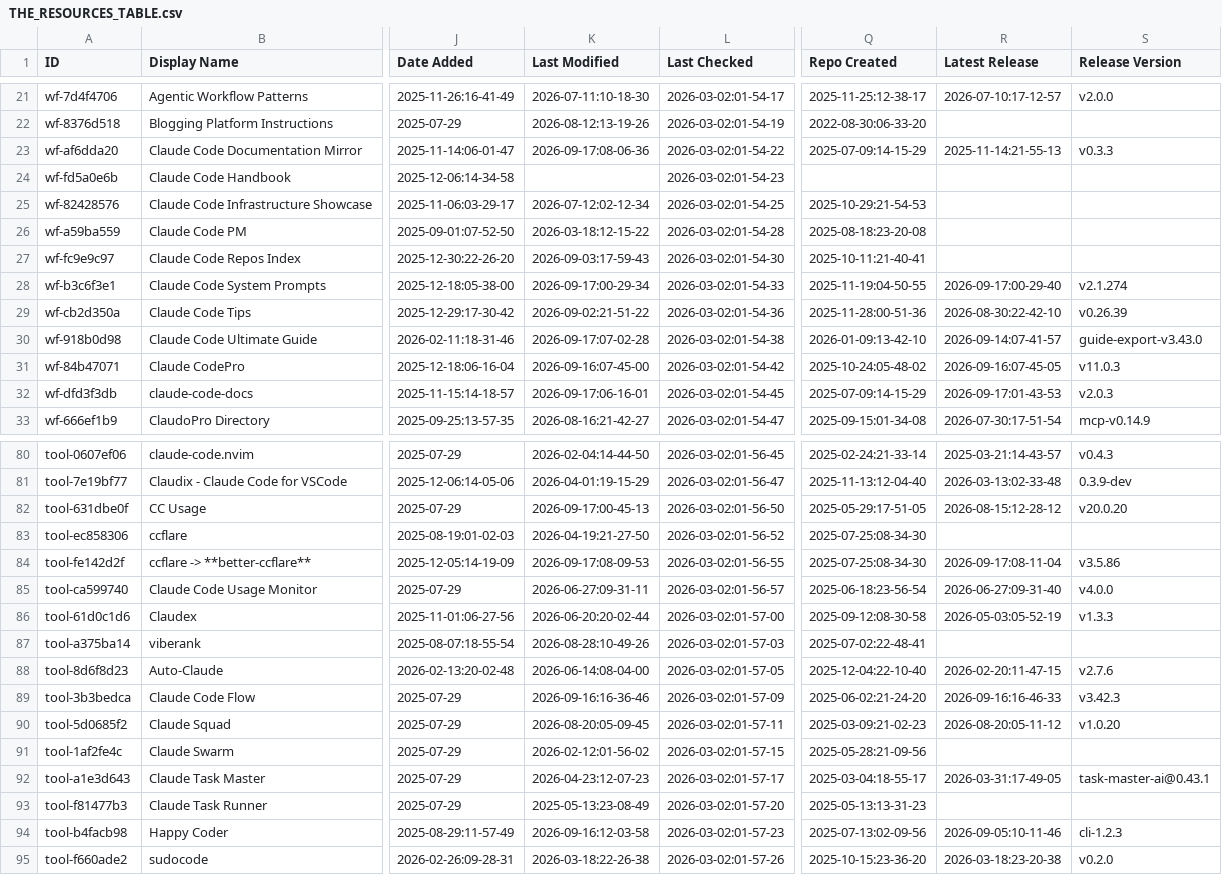
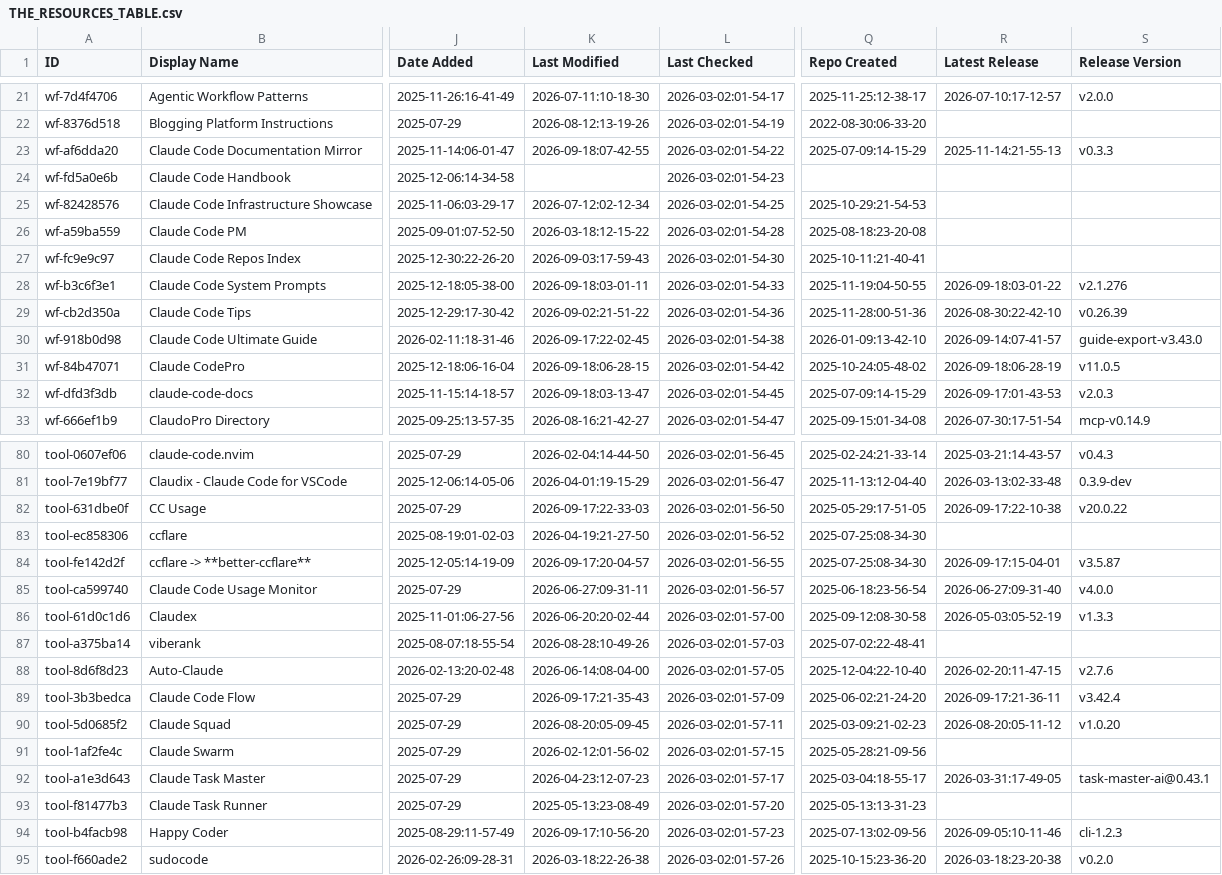
Before and after one commit to vex0rian/awesome-claude-code, a CSV file: THE_RESOURCES_TABLE.csv, drawn as a sheet; only a part is shown, gaps mark what is left out; the diff covers the shown part only; the diff names each change by its address in the sheet, - before the commit and + after, or states it on an @@ line.

```diff
--- a/THE_RESOURCES_TABLE.csv
+++ b/THE_RESOURCES_TABLE.csv
-K23 (Last Modified): 2026-09-17:08-06-36
+K23 (Last Modified): 2026-09-18:07-42-55
-K28 (Last Modified): 2026-09-17:00-29-34
+K28 (Last Modified): 2026-09-18:03-01-11
-R28 (Latest Release): 2026-09-17:00-29-40
+R28 (Latest Release): 2026-09-18:03-01-22
-S28 (Release Version): v2.1.274
+S28 (Release Version): v2.1.276
-K30 (Last Modified): 2026-09-17:07-02-28
+K30 (Last Modified): 2026-09-17:22-02-45
-K31 (Last Modified): 2026-09-16:07-45-00
+K31 (Last Modified): 2026-09-18:06-28-15
-R31 (Latest Release): 2026-09-16:07-45-05
+R31 (Latest Release): 2026-09-18:06-28-19
-S31 (Release Version): v11.0.3
+S31 (Release Version): v11.0.5
-K32 (Last Modified): 2026-09-17:06-16-01
+K32 (Last Modified): 2026-09-18:03-13-47
-K82 (Last Modified): 2026-09-17:00-45-13
+K82 (Last Modified): 2026-09-17:22-33-03
-R82 (Latest Release): 2026-08-15:12-28-12
+R82 (Latest Release): 2026-09-17:22-10-38
-S82 (Release Version): v20.0.20
+S82 (Release Version): v20.0.22
-K84 (Last Modified): 2026-09-17:08-09-53
+K84 (Last Modified): 2026-09-17:20-04-57
-R84 (Latest Release): 2026-09-17:08-11-04
+R84 (Latest Release): 2026-09-17:15-04-01
-S84 (Release Version): v3.5.86
+S84 (Release Version): v3.5.87
-K89 (Last Modified): 2026-09-16:16-36-46
+K89 (Last Modified): 2026-09-17:21-35-43
-R89 (Latest Release): 2026-09-16:16-46-33
+R89 (Latest Release): 2026-09-17:21-36-11
-S89 (Release Version): v3.42.3
+S89 (Release Version): v3.42.4
-K94 (Last Modified): 2026-09-16:12-03-58
+K94 (Last Modified): 2026-09-17:10-56-20
```
Also changed, not shown: 29 edited cells elsewhere in this file.
